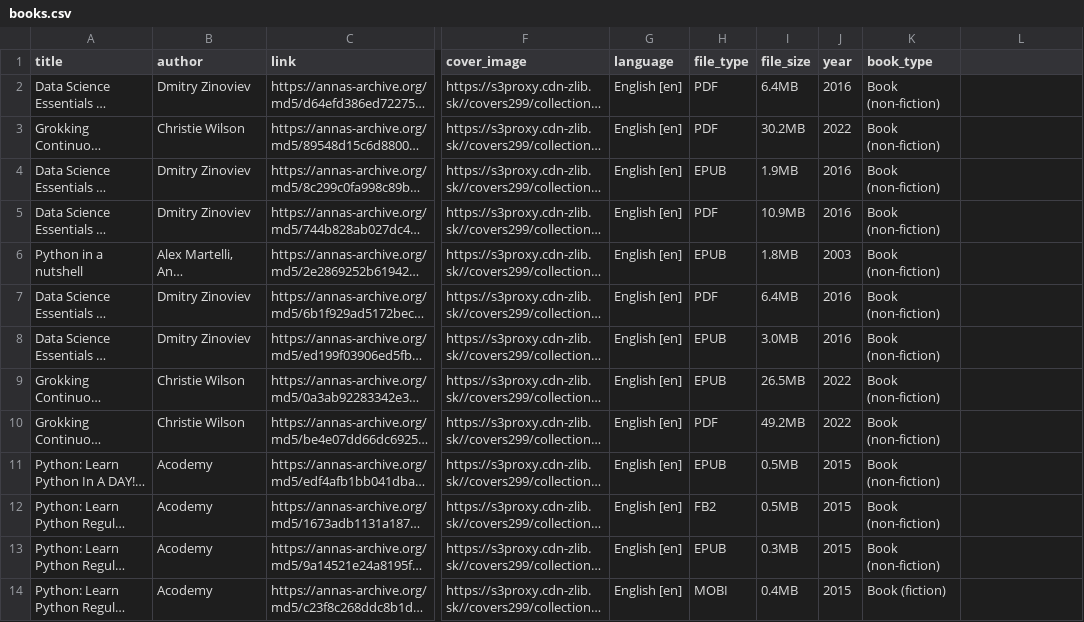
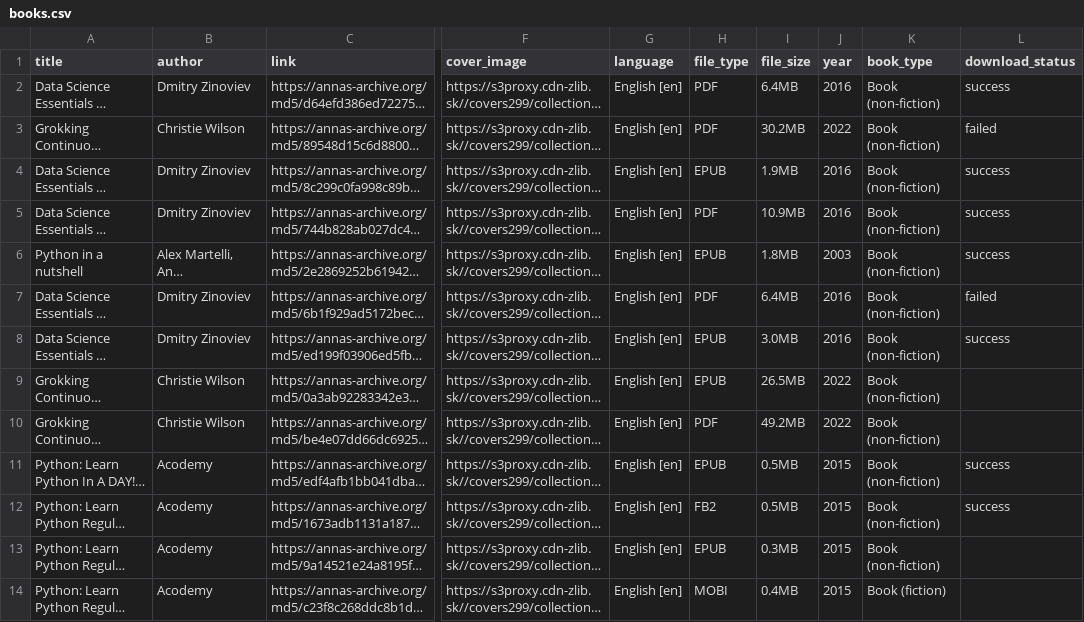
Before and after one commit to kotacomy-spec/test, a CSV file: books.csv, drawn as a sheet; only a part is shown, gaps mark what is left out; long unchanged cells end in …; the diff names each change by its address in the sheet, - before the commit and + after, or states it on an @@ line.

```diff
--- a/books.csv
+++ b/books.csv
-L1: (empty)
+L1: download_status
-L2 (download_status): (empty)
+L2 (download_status): success
-L3 (download_status): (empty)
+L3 (download_status): failed
-L4:L6 (download_status): (empty)
+L4:L6 (download_status): success
-L7 (download_status): (empty)
+L7 (download_status): failed
-L8 (download_status): (empty)
+L8 (download_status): success
-L11:L12 (download_status): (empty)
+L11:L12 (download_status): success
```
Also changed, not shown: 10 other files.
